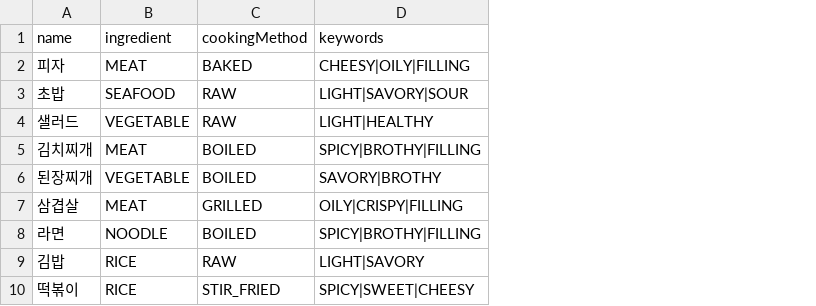
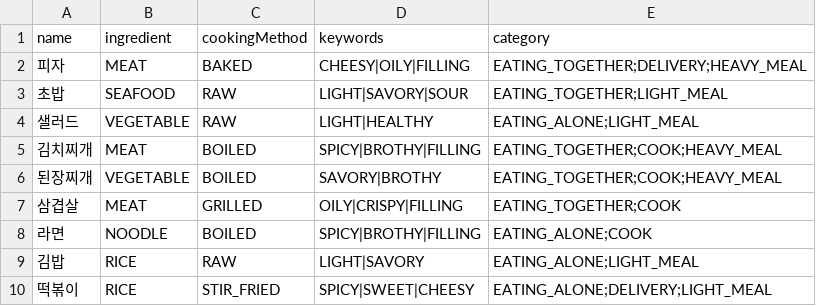
Before and after one commit to JINU-MAN/mumukji, a CSV file: src/main/resources/foods.csv, drawn as a sheet; only a part is shown; the diff names each change by its address in the sheet, - before the commit and + after, or states it on an @@ line.

```diff
--- a/src/main/resources/foods.csv
+++ b/src/main/resources/foods.csv
+column E (category), rows 2-10: EATING_TOGETHER;DELIVERY;HEAVY_MEAL | EATING_TOGETHER;LIGHT_MEAL | EATING_ALONE;LIGHT_MEAL | EATING_TOGETHER;COOK;HEAVY_MEAL | EATING_TOGETHER;COOK;HEAVY_MEAL | EATING_TOGETHER;COOK | EATING_ALONE;COOK | EATING_ALONE;LIGHT_MEAL | EATING_ALONE;DELIVERY;LIGHT_MEAL
```
Also changed, not shown: 13 other files.
